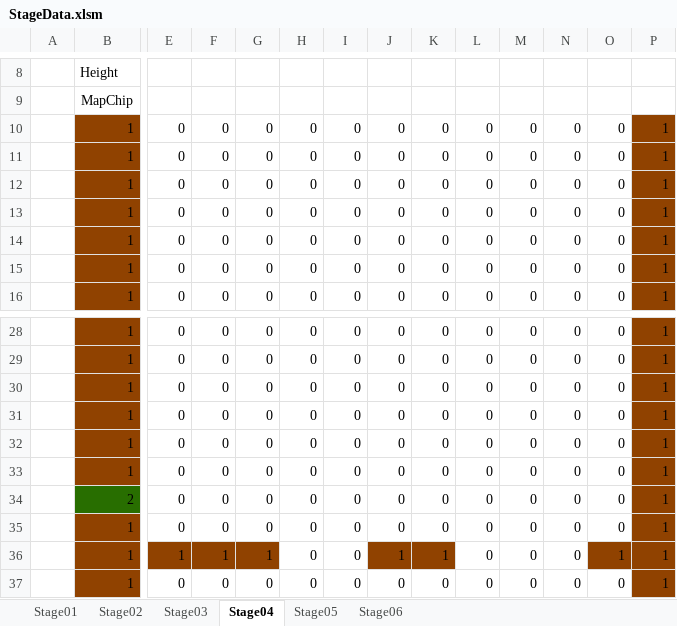
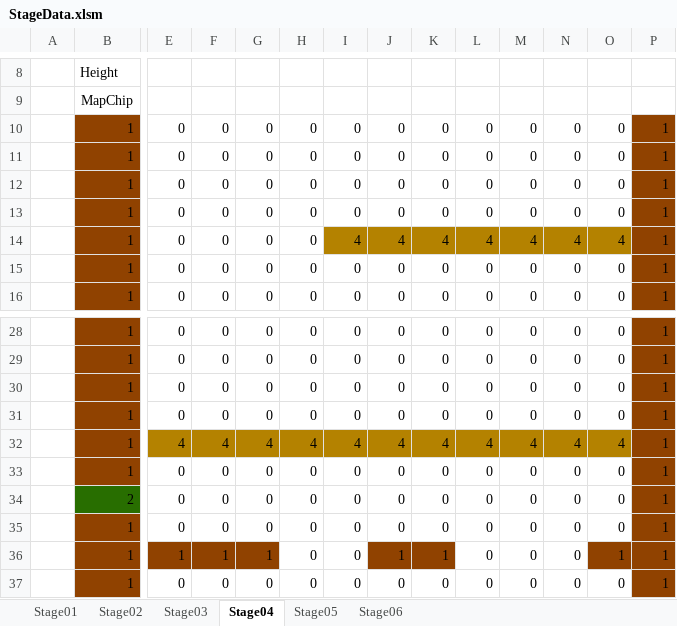
Before and after one commit to Shimasaki-littlebit/November2024, an Excel workbook: November2024/Assets/StreamingAssets/StageData.xlsm, sheet Stage04, drawn as a sheet; only a part is shown, gaps mark what is left out; values as stored, in another font and other column widths than the file's, no borders; charts and pictures not drawn; removed rows and columns are numbered as before the commit, all else as after; rows hold the shown columns only; the diff names each change by its address in the sheet, - before the commit and + after, or states it on an @@ line.

```diff
--- a/November2024/Assets/StreamingAssets/StageData.xlsm (sheet Stage04)
+++ b/November2024/Assets/StreamingAssets/StageData.xlsm (sheet Stage04)
-I14: 0
+I14: 4
-I14:O14 fill: none
+I14:O14 fill: #B48200
-J14: 0
+J14: 4
-K14: 0
+K14: 4
-L14: 0
+L14: 4
-M14: 0
+M14: 4
-N14: 0
+N14: 4
-O14: 0
+O14: 4
-row 32:  | 1 | 0 | 0 | 0 | 0 | 0 | 0 | 0 | 0 | 0 | 0 | 0 | 1
+row 32:  | 1 | 4 | 4 | 4 | 4 | 4 | 4 | 4 | 4 | 4 | 4 | 4 | 1
```
Also changed, not shown: sheet Stage01, sheet Stage06, sheet Stage02, sheet Stage05, sheet Stage03, 19 other files.
